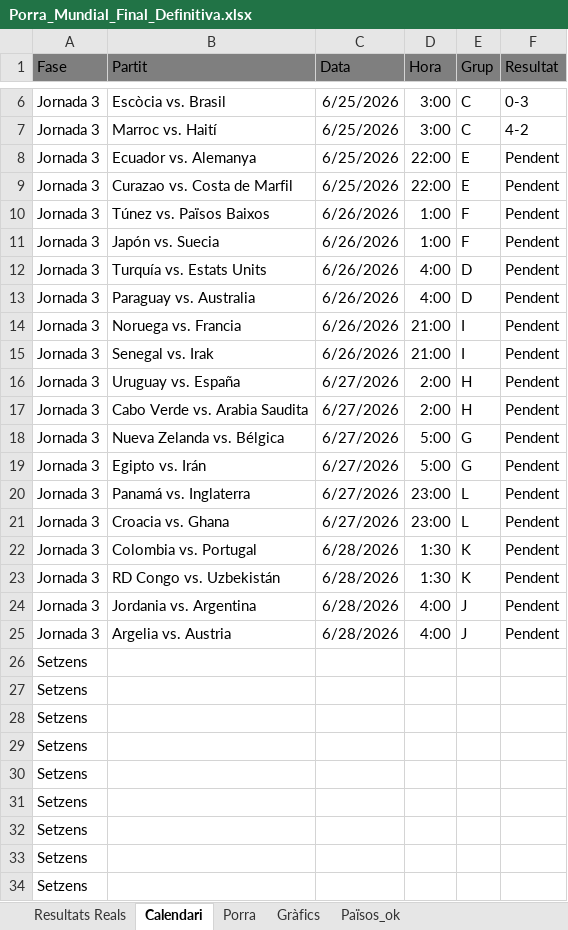
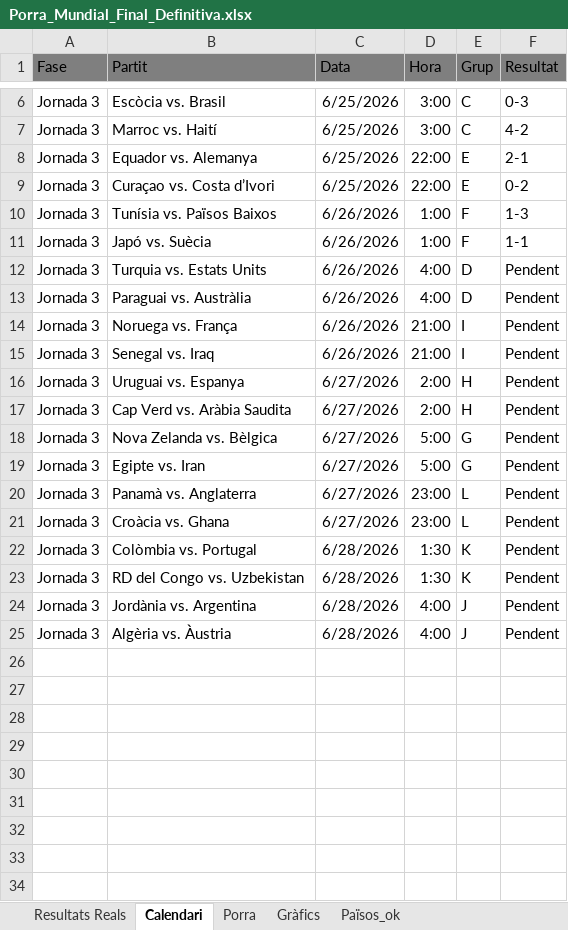
Before and after one commit to marcllopisraja-crypto/Porra_Mundial_2026_Constraula, an Excel workbook: Porra_Mundial_Final_Definitiva.xlsx, sheet Calendari, drawn as a sheet; only a part is shown, gaps mark what is left out; values as stored, in another font and other column widths than the file's, no borders; the diff covers the shown part only; the diff names each change by its address in the sheet, - before the commit and + after, or states it on an @@ line.

```diff
--- a/Porra_Mundial_Final_Definitiva.xlsx (sheet Calendari)
+++ b/Porra_Mundial_Final_Definitiva.xlsx (sheet Calendari)
-B8 (Partit): Ecuador vs. Alemanya
+B8 (Partit): Equador vs. Alemanya
-F8 (Resultat): Pendent
+F8 (Resultat): 2-1
-B9 (Partit): Curazao vs. Costa de Marfil
+B9 (Partit): Curaçao vs. Costa d’Ivori
-F9 (Resultat): Pendent
+F9 (Resultat): 0-2
-B10 (Partit): Túnez vs. Països Baixos
+B10 (Partit): Tunísia vs. Països Baixos
-F10 (Resultat): Pendent
+F10 (Resultat): 1-3
-B11 (Partit): Japón vs. Suecia
+B11 (Partit): Japó vs. Suècia
-F11 (Resultat): Pendent
+F11 (Resultat): 1-1
-B12 (Partit): Turquía vs. Estats Units
+B12 (Partit): Turquia vs. Estats Units
-B13 (Partit): Paraguay vs. Australia
+B13 (Partit): Paraguai vs. Austràlia
-B14 (Partit): Noruega vs. Francia
+B14 (Partit): Noruega vs. França
-B15 (Partit): Senegal vs. Irak
+B15 (Partit): Senegal vs. Iraq
-B16 (Partit): Uruguay vs. España
+B16 (Partit): Uruguai vs. Espanya
-B17 (Partit): Cabo Verde vs. Arabia Saudita
+B17 (Partit): Cap Verd vs. Aràbia Saudita
-B18 (Partit): Nueva Zelanda vs. Bélgica
+B18 (Partit): Nova Zelanda vs. Bèlgica
-B19 (Partit): Egipto vs. Irán
+B19 (Partit): Egipte vs. Iran
-B20 (Partit): Panamá vs. Inglaterra
+B20 (Partit): Panamà vs. Anglaterra
-B21 (Partit): Croacia vs. Ghana
+B21 (Partit): Croàcia vs. Ghana
-B22 (Partit): Colombia vs. Portugal
+B22 (Partit): Colòmbia vs. Portugal
-B23 (Partit): RD Congo vs. Uzbekistán
+B23 (Partit): RD del Congo vs. Uzbekistan
-B24 (Partit): Jordania vs. Argentina
+B24 (Partit): Jordània vs. Argentina
-B25 (Partit): Argelia vs. Austria
+B25 (Partit): Algèria vs. Àustria
-row 26: Setzens
-row 27: Setzens
-row 28: Setzens
-row 29: Setzens
-row 30: Setzens
-row 31: Setzens
-row 32: Setzens
-row 33: Setzens
-row 34: Setzens
```
Also changed, not shown: 7 removed rows elsewhere in this sheet, sheet Porra, sheet Resultats Reals.
